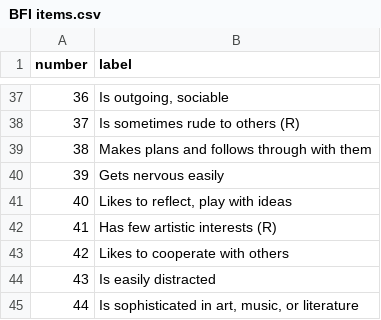
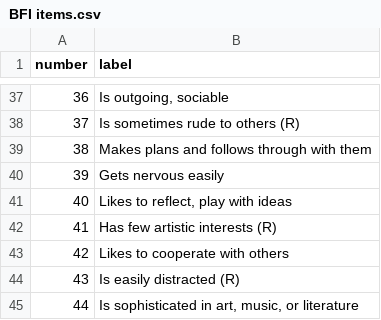
Before and after one commit to LiorAbramson/Empathy-and-Personality-in-Adolecence, a CSV file: OSF/data/BFI items.csv, drawn as a sheet; only a part is shown, gaps mark what is left out.

Commit message:
corrected the BFI labels; added final analyses to the preliminary_genetic_analysis script

```diff
--- a/OSF/data/BFI items.csv
+++ b/OSF/data/BFI items.csv
@@ -43,3 +43,3 @@ number,label
 42,Likes to cooperate with others
-43,Is easily distracted
+43,Is easily distracted (R)
 44,"Is sophisticated in art, music, or literature"
```
Also changed, not shown: 3 other files.
